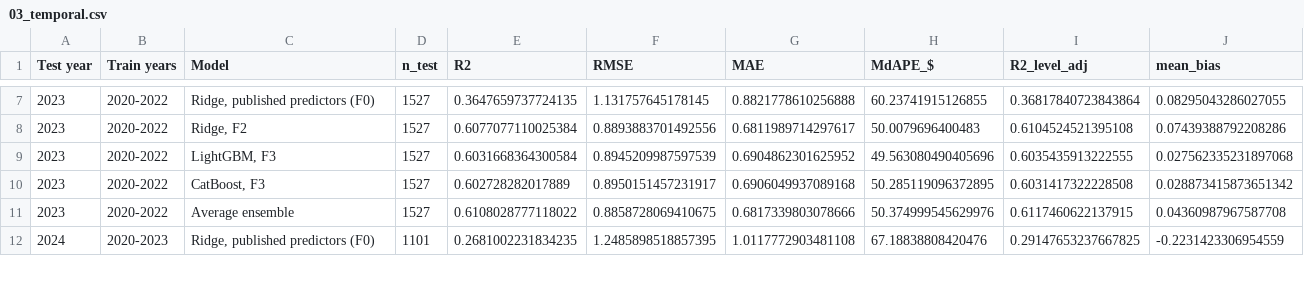
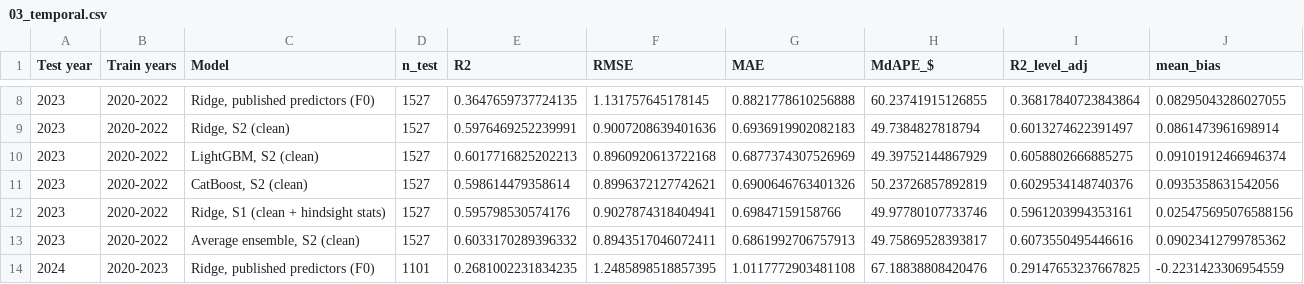
Before and after one commit to trungpham25/Keeneland-September-Yearling-Auction-Price-Predictive-Model-and-Buyer-Segmentation-Analysis, a CSV file: revision/results/03_temporal.csv, drawn as a sheet; only a part is shown, gaps mark what is left out; the diff covers the shown part only.

```diff
--- a/revision/results/03_temporal.csv
+++ b/revision/results/03_temporal.csv
@@ -7,6 +8,7 @@ Test year,Train years,Model,n_test,R2,RMSE,MAE,MdAPE_$,R2_level_adj,mean_bias
 2023,2020-2022,"Ridge, published predictors (F0)",1527,0.3647659737724135,1.131757645178145,0.8821778610256888,60.23741915126855,0.36817840723843864,0.08295043286027055
-2023,2020-2022,"Ridge, F2",1527,0.6077077110025384,0.8893883701492556,0.6811989714297617,50.0079696400483,0.6104524521395108,0.07439388792208286
-2023,2020-2022,"LightGBM, F3",1527,0.6031668364300584,0.8945209987597539,0.6904862301625952,49.563080490405696,0.6035435913222555,0.027562335231897068
-2023,2020-2022,"CatBoost, F3",1527,0.602728282017889,0.8950151457231917,0.6906049937089168,50.285119096372895,0.6031417322228508,0.028873415873651342
-2023,2020-2022,Average ensemble,1527,0.6108028777118022,0.8858728069410675,0.6817339803078666,50.374999545629976,0.6117460622137915,0.04360987967587708
+2023,2020-2022,"Ridge, S2 (clean)",1527,0.5976469252239991,0.9007208639401636,0.6936919902082183,49.7384827818794,0.6013274622391497,0.0861473961698914
+2023,2020-2022,"LightGBM, S2 (clean)",1527,0.6017716825202213,0.8960920613722168,0.6877374307526969,49.39752144867929,0.6058802666885275,0.09101912466946374
+2023,2020-2022,"CatBoost, S2 (clean)",1527,0.598614479358614,0.8996372127742621,0.6900646763401326,50.23726857892819,0.6029534148740376,0.0935358631542056
+2023,2020-2022,"Ridge, S1 (clean + hindsight stats)",1527,0.595798530574176,0.9027874318404941,0.69847159158766,49.97780107733746,0.5961203994353161,0.025475695076588156
+2023,2020-2022,"Average ensemble, S2 (clean)",1527,0.6033170289396332,0.8943517046072411,0.6861992706757913,49.75869528393817,0.6073550495446616,0.09023412799785362
 2024,2020-2023,"Ridge, published predictors (F0)",1101,0.2681002231834235,1.2485898518857395,1.0117772903481108,67.18838808420476,0.29147653237667825,-0.2231423306954559
```
Also changed, not shown: 2 added rows and 56 edited cells elsewhere in this file, revision/catboost_info/time_left.tsv, revision/results/02_nested_cv.csv, 35 other files.
